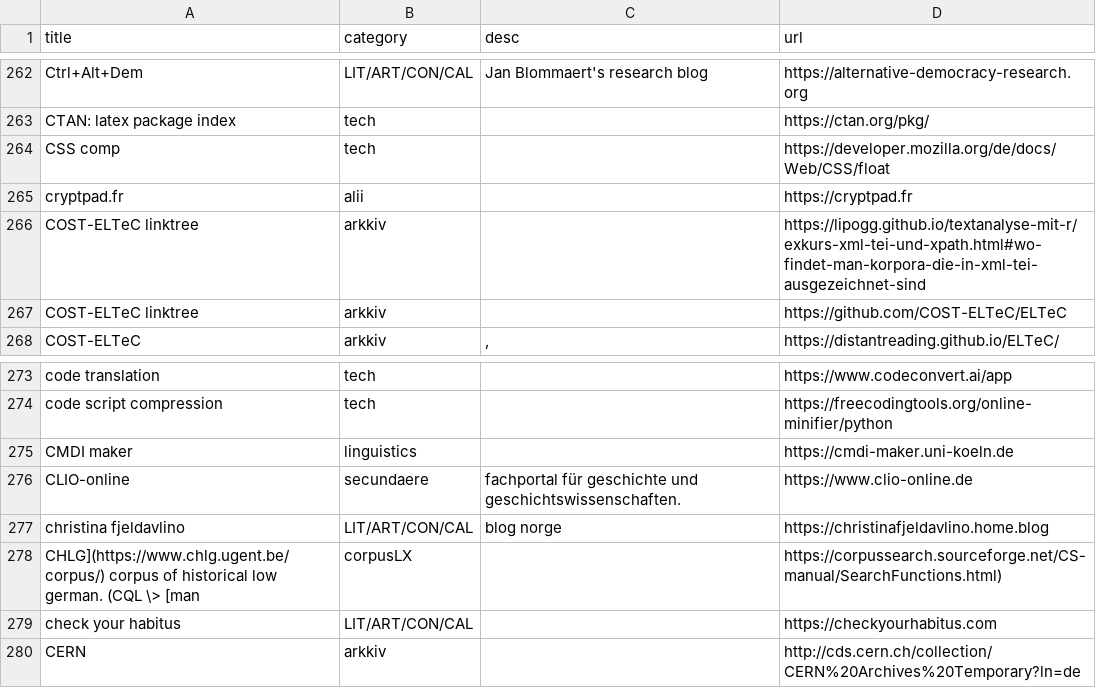
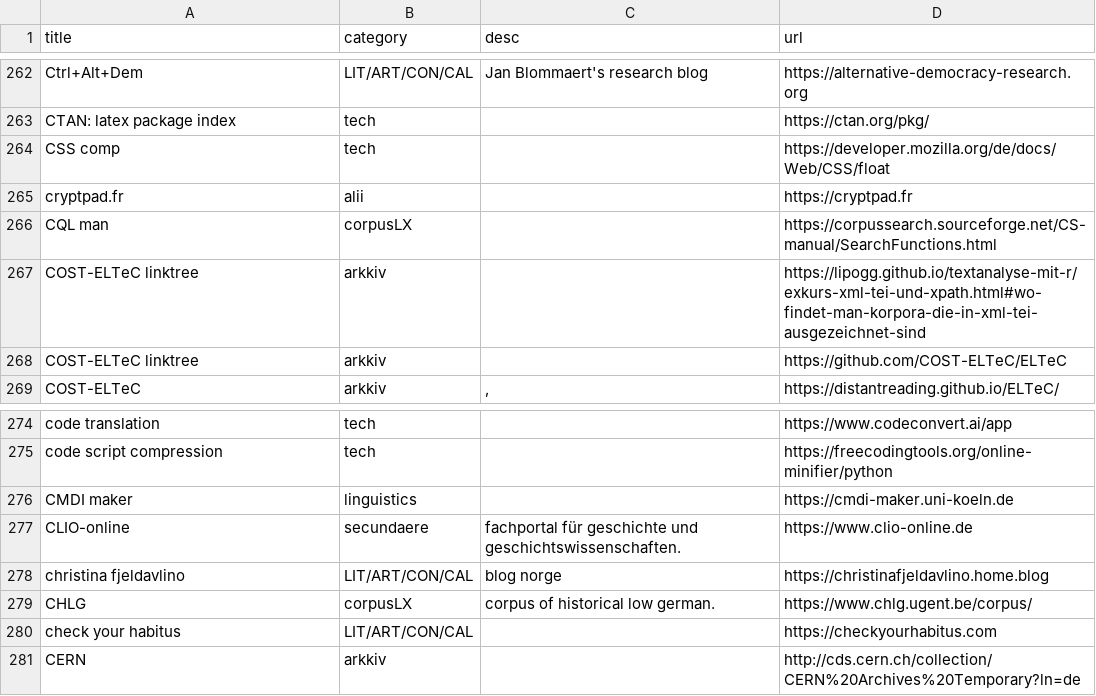
Before and after one commit to esteeschwarz/pinghook, a CSV file: ids-links.csv, drawn as a sheet; only a part is shown, gaps mark what is left out; removed rows and columns are numbered as before the commit, all else as after; the diff names each change by its address in the sheet, - before the commit and + after, or states it on an @@ line.

```diff
--- a/ids-links.csv
+++ b/ids-links.csv
+row 266: CQL man | corpusLX |  | https://corpussearch.sourceforge.net/CS-manual/SearchFunctions.html
-row 278: CHLG](https://www.chlg.ugent.be/corpus/) corpus of historical low german. (CQL \> [man | corpusLX |  | https://corpussearch.sourceforge.net/CS-manual/SearchFunctions.html)
+row 279: CHLG | corpusLX | corpus of historical low german. | https://www.chlg.ugent.be/corpus/
```
Also changed, not shown: 1 other file.
